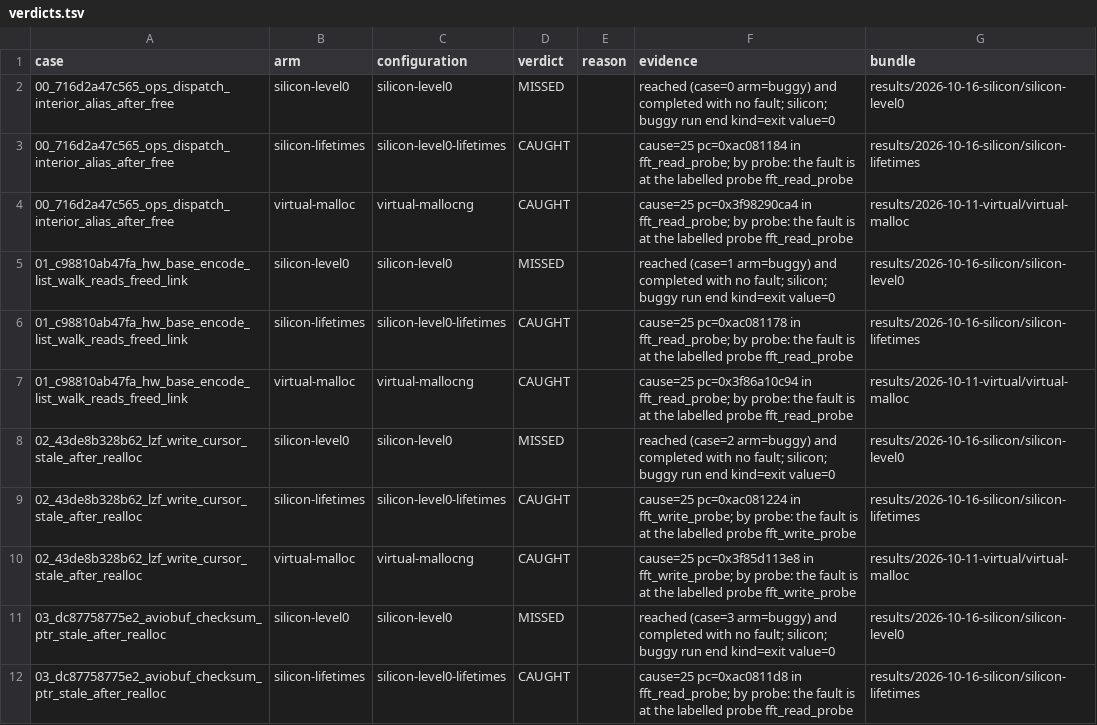
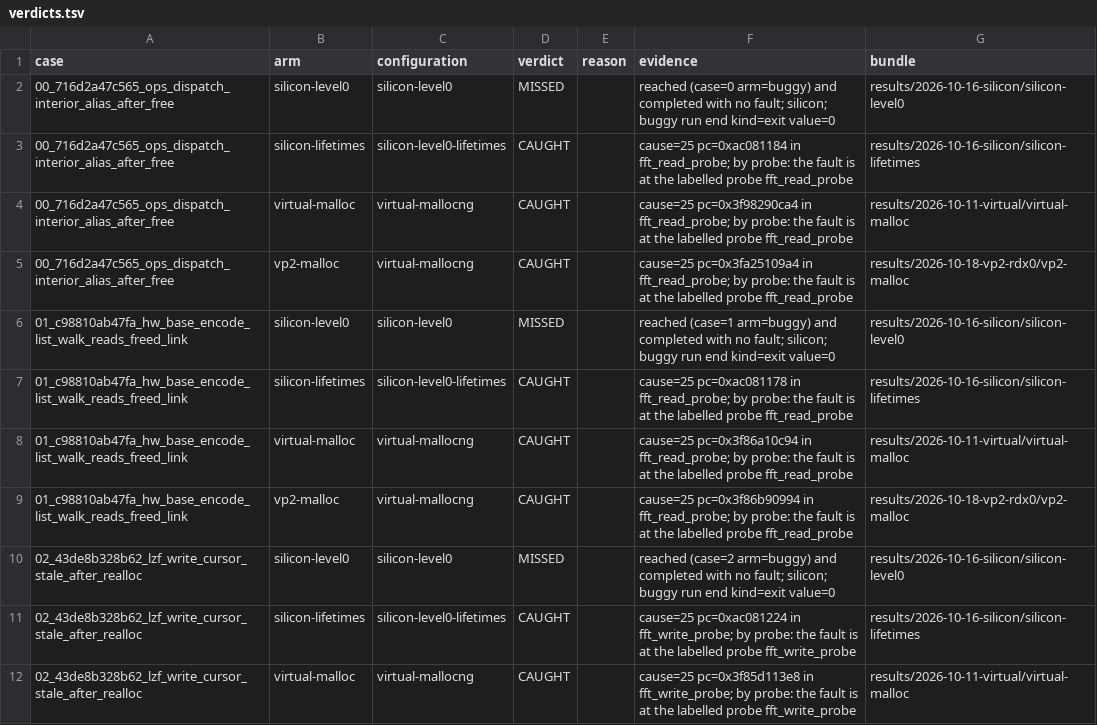
Before and after one commit to project-starch/llvm-capstone, a TSV file: capstone/bug-corpora/ffmpeg/plain-temporal-repros/results/verdicts.tsv, drawn as a sheet; only a part is shown; the shorter side is filled out with more unchanged rows; the diff covers the shown part only; the diff names each change by its address in the sheet, - before the commit and + after, or states it on an @@ line.

Commit message:
Five corpora gain their vp2-malloc arm on silicon (the virtual profile, module d71f207a3af5546b), each N of N equal to its QEMU record: memcached/plain-temporal CAUGHT 3, ffmpeg/pool MISSED 4, memcached/plain-heap CAUGHT 9, ffmpeg/plain-temporal CAUGHT 13, ffmpeg/carved MISSED 13; oracles shared with each corpus's virtual arm of the same configuration; check-corpus CLEAN over all 28 corpora, derive-verdicts --check current, index rebuilt; the plan's Tier 3 row now counts ten folded arms and 155 cells, and records the shared-image incident as closed

```diff
--- a/capstone/bug-corpora/ffmpeg/plain-temporal-repros/results/verdicts.tsv
+++ b/capstone/bug-corpora/ffmpeg/plain-temporal-repros/results/verdicts.tsv
+row 5: 00_716d2a47c565_ops_dispatch_interior_alias_after_free | vp2-malloc | virtual-mallocng | CAUGHT |  | cause=25 pc=0x3fa25109a4 in fft_read_probe; by probe: the fault is at the labelled probe fft_read_probe | results/2026-10-18-vp2-rdx0/vp2-malloc
+row 9: 01_c98810ab47fa_hw_base_encode_list_walk_reads_freed_link | vp2-malloc | virtual-mallocng | CAUGHT |  | cause=25 pc=0x3f86b90994 in fft_read_probe; by probe: the fault is at the labelled probe fft_read_probe | results/2026-10-18-vp2-rdx0/vp2-malloc
```
Also changed, not shown: 11 added rows elsewhere in this file, capstone/bug-corpora/ffmpeg/carved-repros/results/verdicts.tsv, capstone/bug-corpora/ffmpeg/pool-repros/results/verdicts.tsv, 52 other files.
